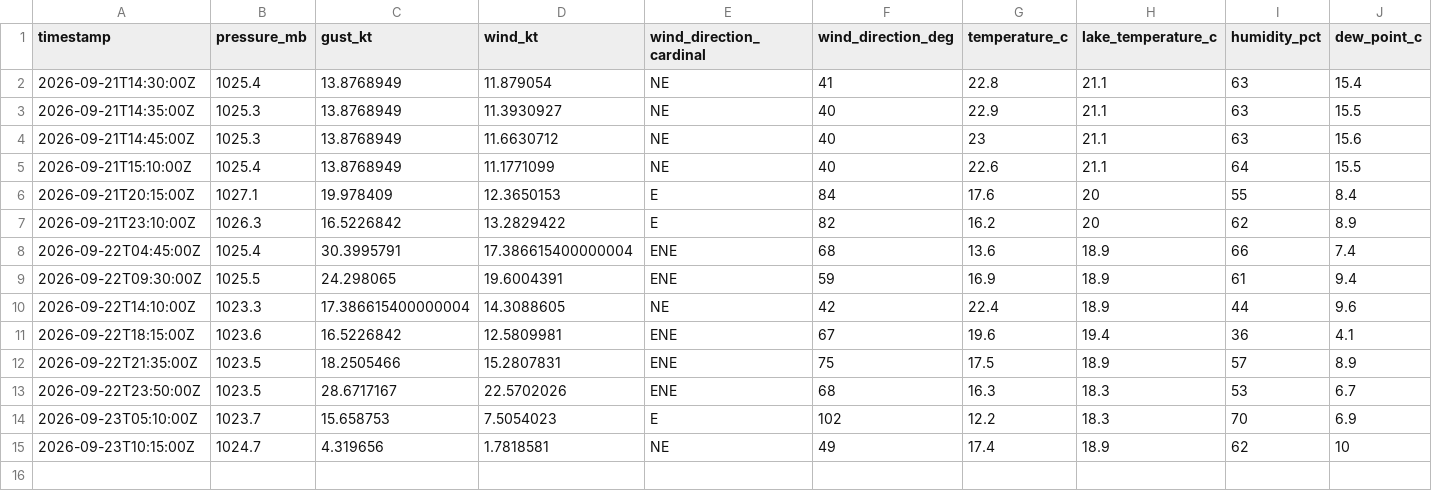
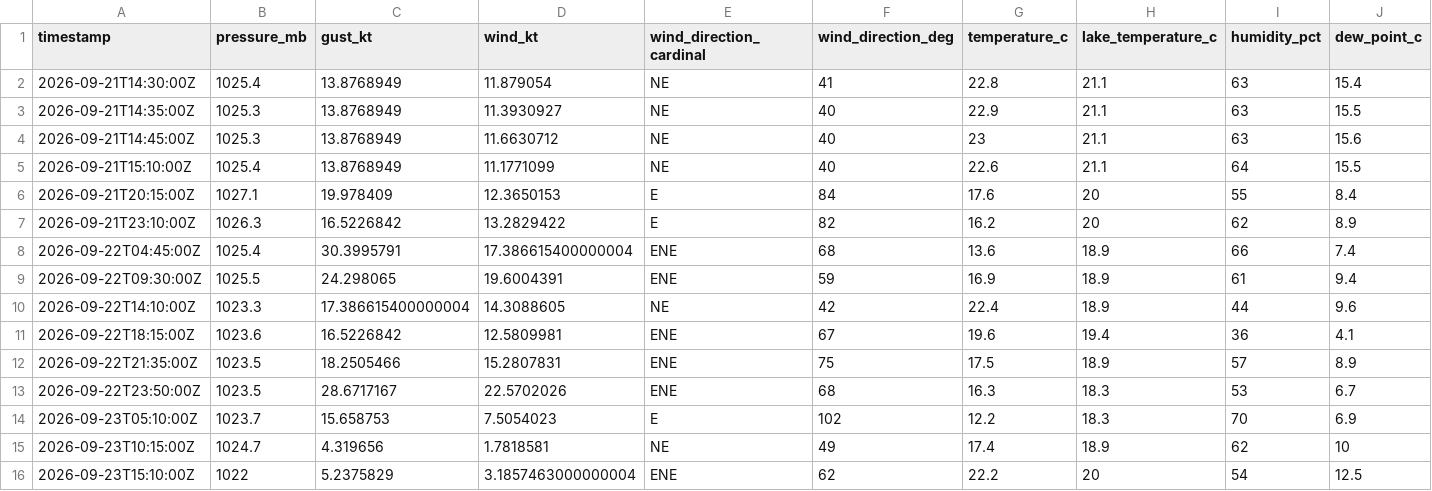
Before and after one commit to marcburri/kite-weather, a CSV file: data/yvbeach.csv, drawn as a sheet; only a part is shown; rows hold the shown columns only; the diff names each change by its address in the sheet, - before the commit and + after, or states it on an @@ line.

```diff
--- a/data/yvbeach.csv
+++ b/data/yvbeach.csv
+row 16: 2026-09-23T15:10:00Z | 1022 | 5.2375829 | 3.1857463000000004 | ENE | 62 | 22.2 | 20 | 54 | 12.5
```
Also changed, not shown: data/silvaplana.csv.
